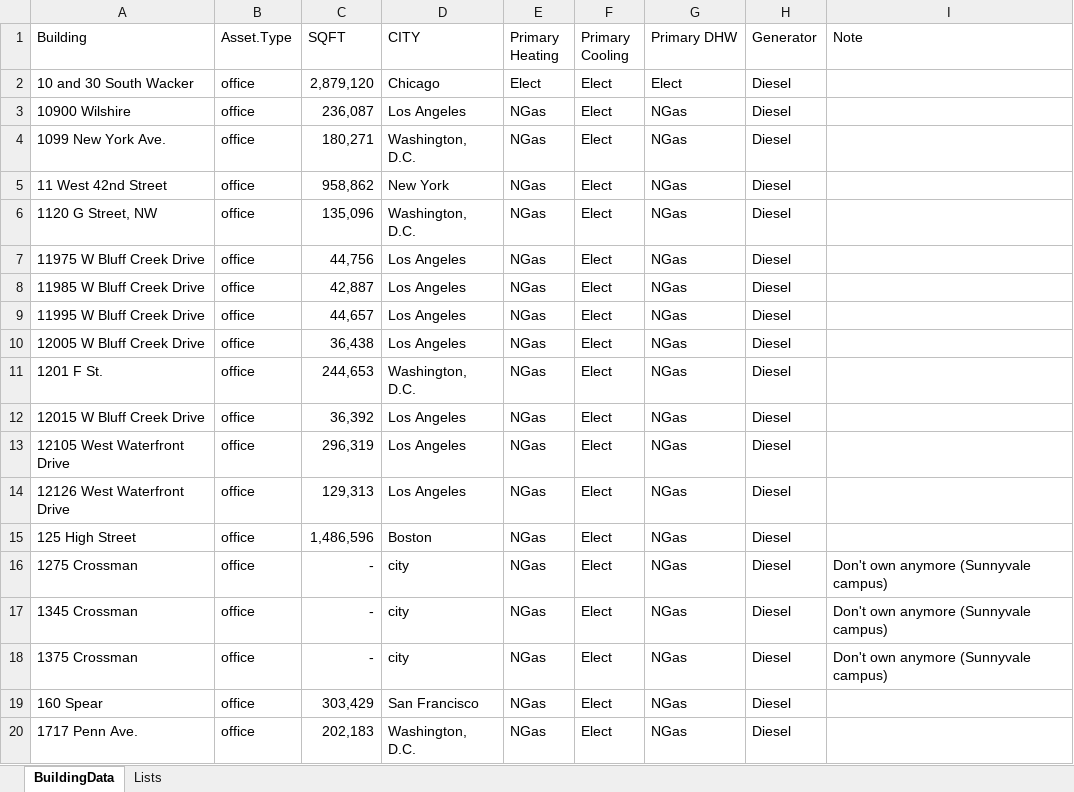
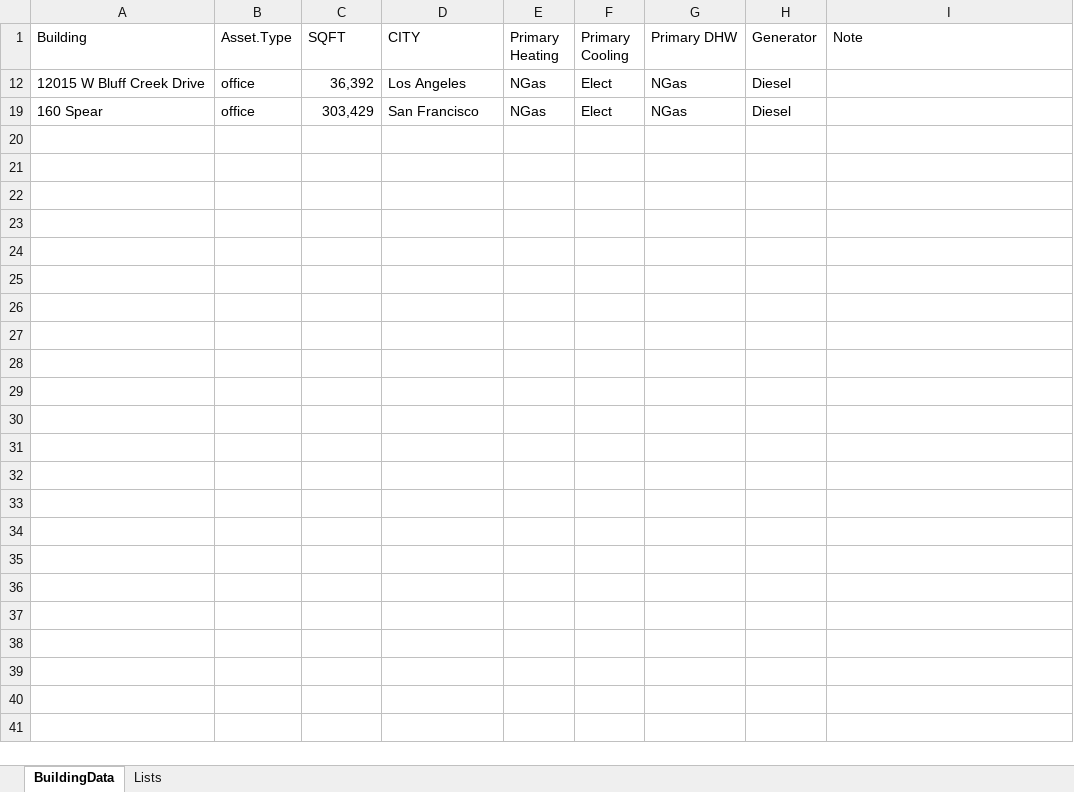
Before and after one commit to paulrode/NCZ_Interventions, an Excel workbook: data/BuildingData.xlsx, sheet BuildingData, drawn as a sheet; only a part is shown; values as stored, in another font and other column widths than the file's, no borders; the diff covers the shown part only; the diff names each change by its address in the sheet, - before the commit and + after, or states it on an @@ line.

```diff
--- a/data/BuildingData.xlsx (sheet BuildingData)
+++ b/data/BuildingData.xlsx (sheet BuildingData)
@@ row 2 hidden: 10 and 30 South Wacker | office | 2,879,120 | Chicago | Elect | Elect | Elect | Diesel @@
@@ row 3 hidden: 10900 Wilshire | office | 236,087 | Los Angeles | NGas | Elect | NGas | Diesel @@
@@ row 4 hidden: 1099 New York Ave. | office | 180,271 | Washington, D.C. | NGas | Elect | NGas | Diesel @@
@@ row 5 hidden: 11 West 42nd Street | office | 958,862 | New York | NGas | Elect | NGas | Diesel @@
@@ row 6 hidden: 1120 G Street, NW | office | 135,096 | Washington, D.C. | NGas | Elect | NGas | Diesel @@
@@ row 7 hidden: 11975 W Bluff Creek Drive | office | 44,756 | Los Angeles | NGas | Elect | NGas | Diesel @@
@@ row 8 hidden: 11985 W Bluff Creek Drive | office | 42,887 | Los Angeles | NGas | Elect | NGas | Diesel @@
@@ row 9 hidden: 11995 W Bluff Creek Drive | office | 44,657 | Los Angeles | NGas | Elect | NGas | Diesel @@
@@ row 10 hidden: 12005 W Bluff Creek Drive | office | 36,438 | Los Angeles | NGas | Elect | NGas | Diesel @@
@@ row 11 hidden: 1201 F St. | office | 244,653 | Washington, D.C. | NGas | Elect | NGas | Diesel @@
@@ row 13 hidden: 12105 West Waterfront Drive | office | 296,319 | Los Angeles | NGas | Elect | NGas | Diesel @@
@@ row 14 hidden: 12126 West Waterfront Drive | office | 129,313 | Los Angeles | NGas | Elect | NGas | Diesel @@
@@ row 15 hidden: 125 High Street | office | 1,486,596 | Boston | NGas | Elect | NGas | Diesel @@
@@ row 16 hidden: 1275 Crossman | office | - | city | NGas | Elect | NGas | Diesel | Don't own anymore (Sunnyvale campus) @@
@@ row 17 hidden: 1345 Crossman | office | - | city | NGas | Elect | NGas | Diesel | Don't own anymore (Sunnyvale campus) @@
@@ row 18 hidden: 1375 Crossman | office | - | city | NGas | Elect | NGas | Diesel | Don't own anymore (Sunnyvale campus) @@
@@ row 20 hidden: 1717 Penn Ave. | office | 202,183 | Washington, D.C. | NGas | Elect | NGas | Diesel @@
```
Also changed, not shown: 48 hidden or unhidden rows elsewhere in this sheet, 2 other files.
